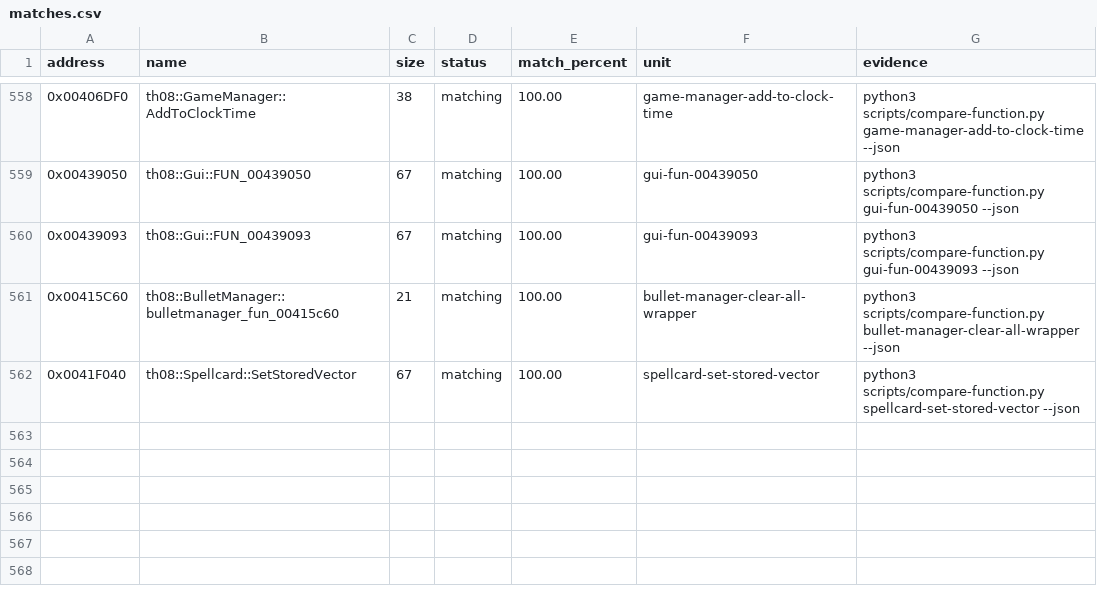
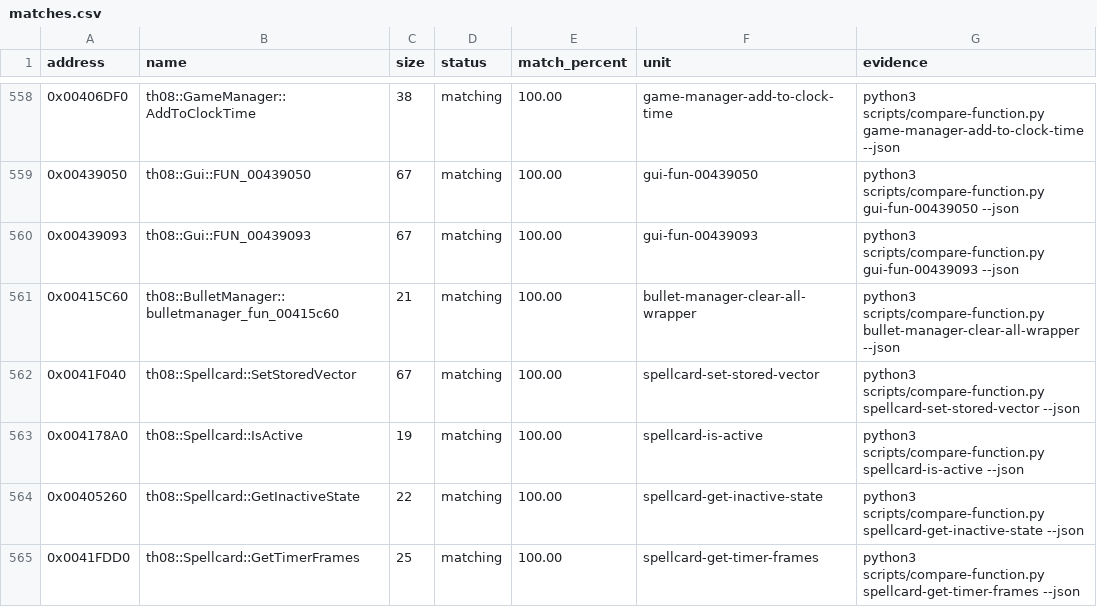
Before and after one commit to N0zoM1z0/th08, a CSV file: config/matches.csv, drawn as a sheet; only a part is shown, gaps mark what is left out.

Commit message:
gpt-web: exact spellcard state helpers

```diff
--- a/config/matches.csv
+++ b/config/matches.csv
@@ -562 +562,4 @@ address,name,size,status,match_percent,unit,evidence
 0x0041F040,th08::Spellcard::SetStoredVector,67,matching,100.00,spellcard-set-stored-vector,python3 scripts/compare-function.py spellcard-set-stored-vector --json
+0x004178A0,th08::Spellcard::IsActive,19,matching,100.00,spellcard-is-active,python3 scripts/compare-function.py spellcard-is-active --json
+0x00405260,th08::Spellcard::GetInactiveState,22,matching,100.00,spellcard-get-inactive-state,python3 scripts/compare-function.py spellcard-get-inactive-state --json
+0x0041FDD0,th08::Spellcard::GetTimerFrames,25,matching,100.00,spellcard-get-timer-frames,python3 scripts/compare-function.py spellcard-get-timer-frames --json
```
Also changed, not shown: config/implemented.csv, config/mapping.csv, 6 other files.
